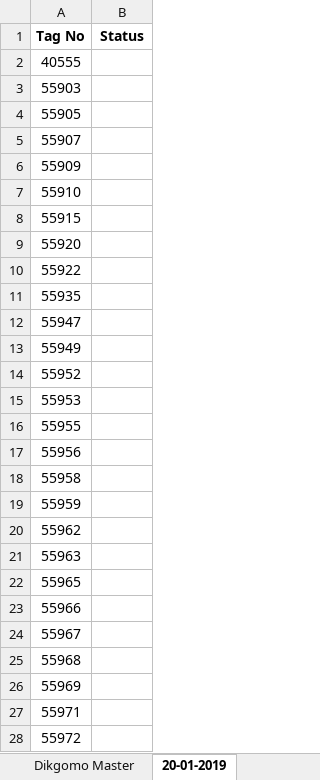
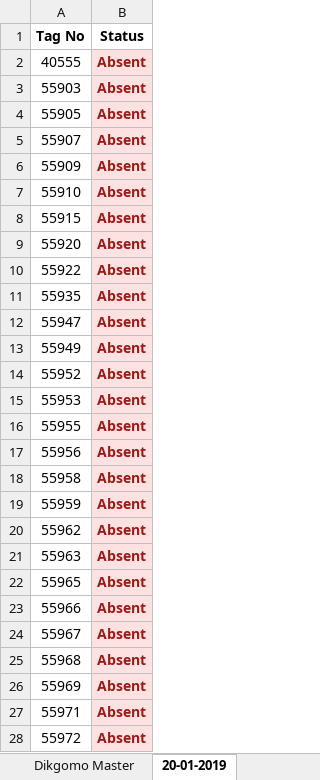
Before and after one commit to Lera2able/farm-management, an Excel workbook: master_stock.xlsx, sheet 20-01-2019, drawn as a sheet; only a part is shown; values as stored, in another font and other column widths than the file's, no borders; charts and pictures and conditional formats not drawn; the diff covers the shown part only; the diff names each change by its address in the sheet, - before the commit and + after, or states it on an @@ line.

```diff
--- a/master_stock.xlsx (sheet 20-01-2019)
+++ b/master_stock.xlsx (sheet 20-01-2019)
-B2:B28 (Status): (empty)
+B2:B28 (Status): Absent
-B2:B28 fill: none
+B2:B28 fill: #FEE2E2
```
Also changed, not shown: 288 edited cells and cell formats elsewhere in this sheet, sheet 05-09-2026, sheet 03-10-2025, sheet 02-06-2025, sheet 02-05-2026, sheet 28-03-2026, sheet 01-07-2025, 2 more sheets, other sheet tabs, charts or pictures, 1 other file.
